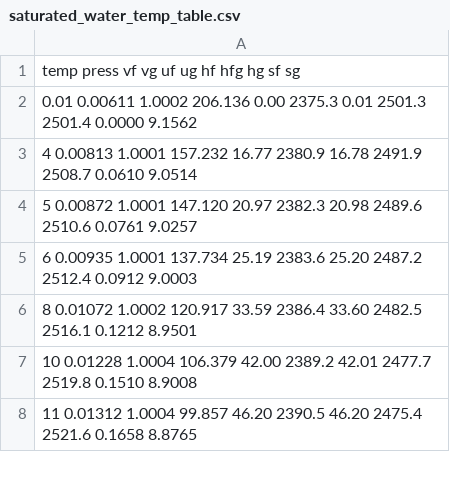
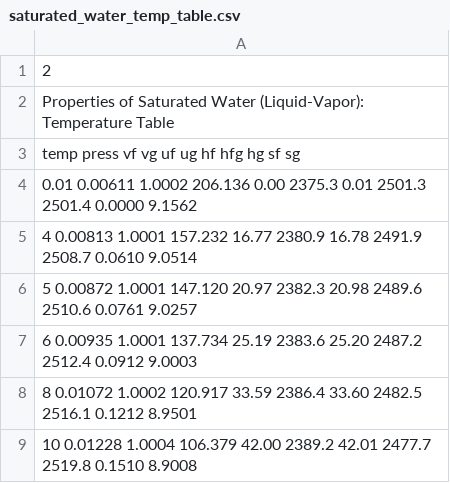
Before and after one commit to petterrb/Thermodynamic_calculator, a CSV file: tables/saturated_water_temp_table.csv, drawn as a sheet; only a part is shown; the shorter side is filled out with more unchanged rows; the diff names each change by its address in the sheet, - before the commit and + after, or states it on an @@ line.

```diff
--- a/tables/saturated_water_temp_table.csv
+++ b/tables/saturated_water_temp_table.csv
+row 1: 2
+row 2: Properties of Saturated Water (Liquid-Vapor): Temperature Table
```
Also changed, not shown: tables/saturated_water_press_table.csv, 11 other files.
